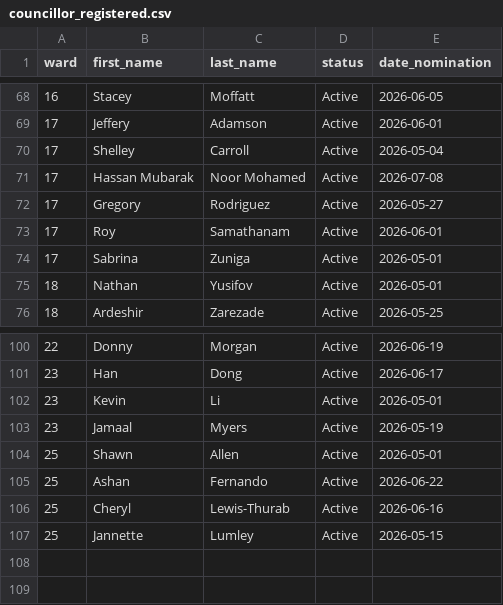
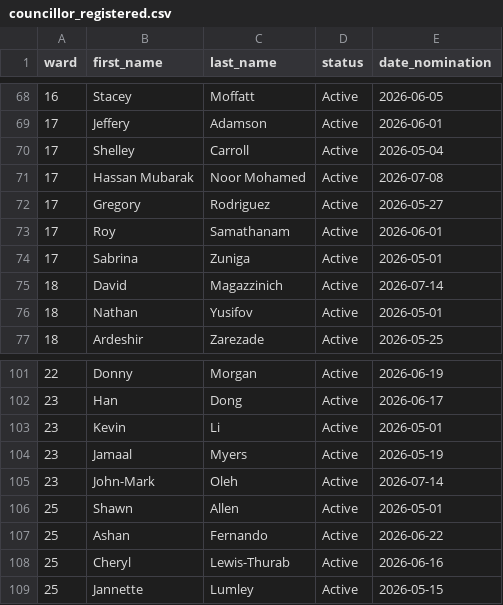
Before and after one commit to alexwolson/toronto-election-poll-tracker-data, a CSV file: data/processed/councillor_registered.csv, drawn as a sheet; only a part is shown, gaps mark what is left out.

```diff
--- a/data/processed/councillor_registered.csv
+++ b/data/processed/councillor_registered.csv
@@ -74,2 +74,3 @@ ward,first_name,last_name,status,date_nomination
 17,Sabrina,Zuniga,Active,2026-05-01
+18,David,Magazzinich,Active,2026-07-14
 18,Nathan,Yusifov,Active,2026-05-01
@@ -103,2 +104,3 @@ ward,first_name,last_name,status,date_nomination
 23,Jamaal,Myers,Active,2026-05-19
+23,John-Mark,Oleh,Active,2026-07-14
 25,Shawn,Allen,Active,2026-05-01
```
Also changed, not shown: data/processed/challengers.csv, data/processed/mayor_registered.csv, 21 other files.
